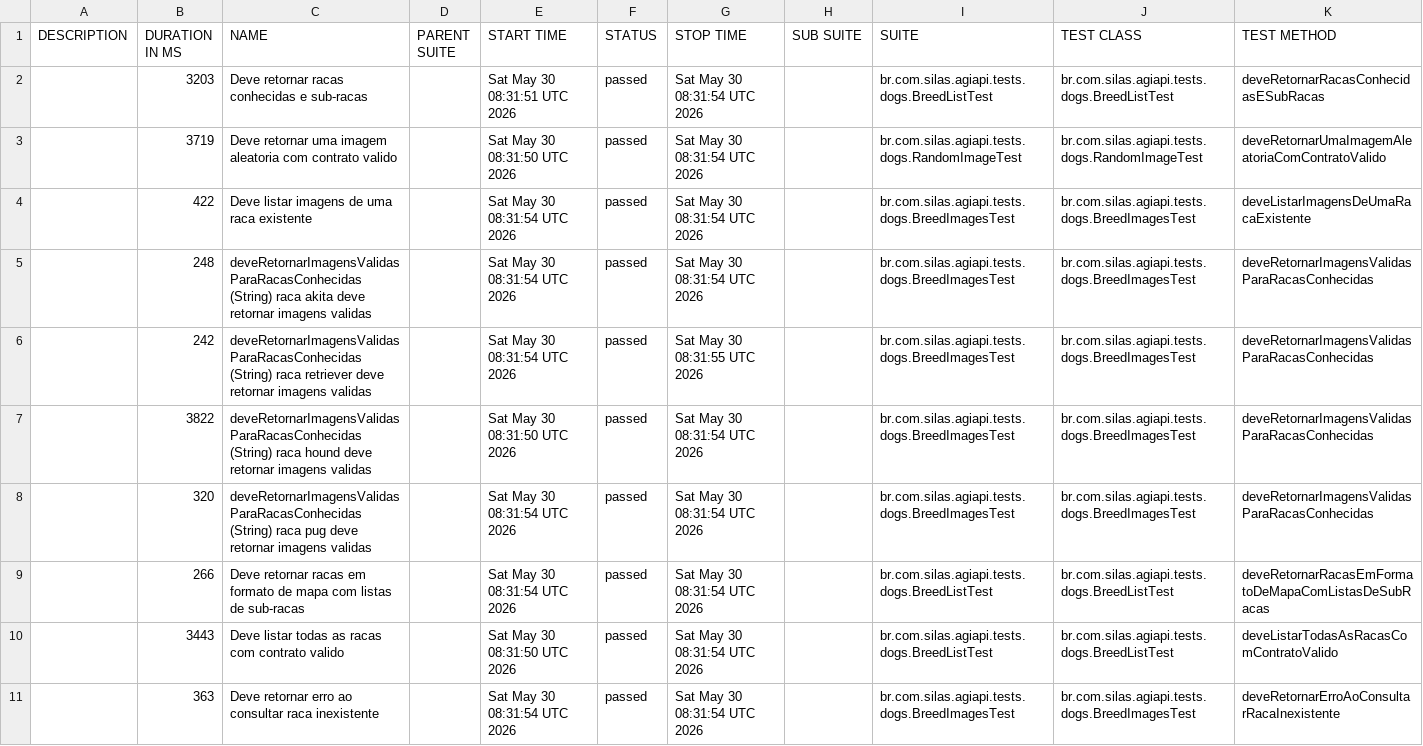
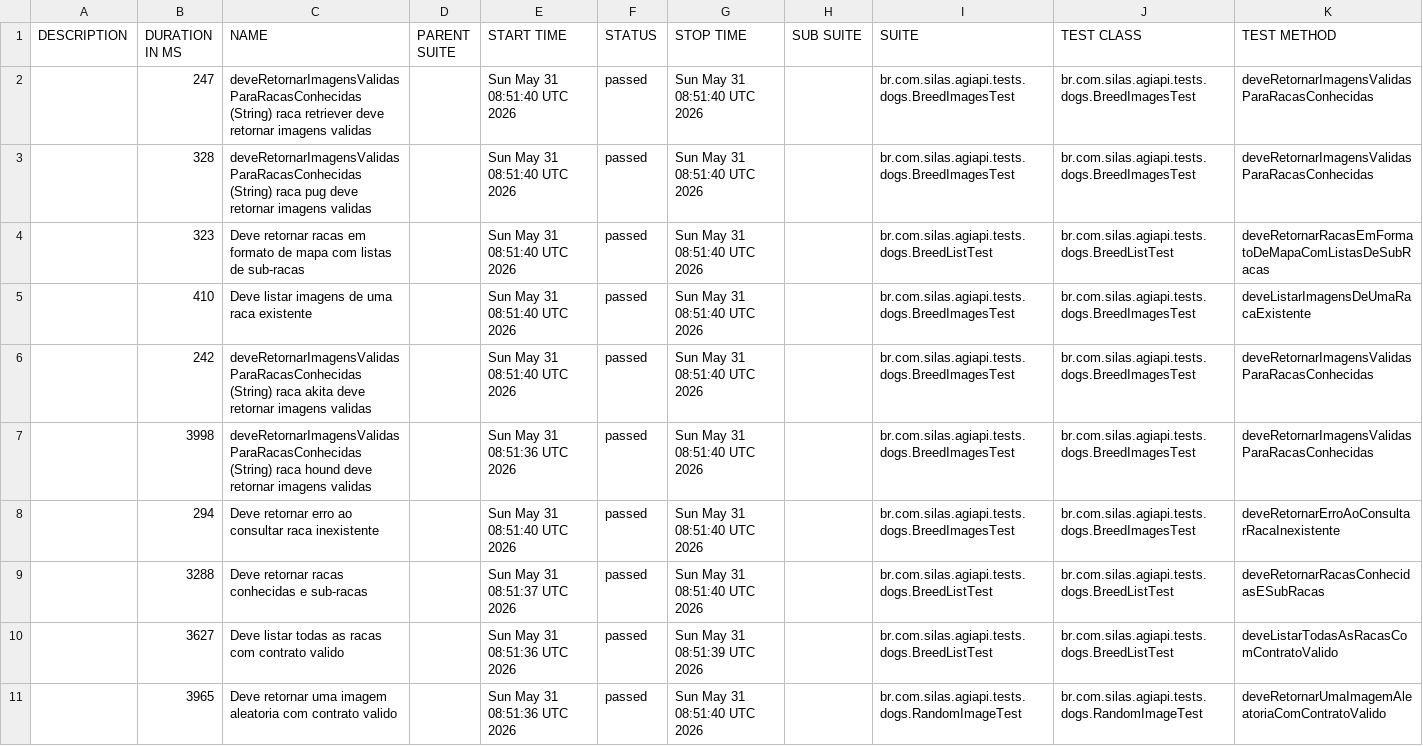
Before and after one commit to silasmarques/agi-api, a CSV file: data/suites.csv, drawn as a sheet; removed rows and columns are numbered as before the commit, all else as after; the diff names each change by its address in the sheet, - before the commit and + after, or states it on an @@ line.

```diff
--- a/data/suites.csv
+++ b/data/suites.csv
+row 2:  | 247 | deveRetornarImagensValidasParaRacasConhecidas (String) raca retriever deve retornar imagens validas |  | Sun May 31 08:51:40 UTC 2026 | passed | Sun May 31 08:51:40 UTC 2026 |  | br.com.silas.agiapi.tests.dogs.BreedImagesTest | br.com.silas.agiapi.tests.dogs.BreedImagesTest | deveRetornarImagensValidasParaRacasConhecidas
+row 3:  | 328 | deveRetornarImagensValidasParaRacasConhecidas (String) raca pug deve retornar imagens validas |  | Sun May 31 08:51:40 UTC 2026 | passed | Sun May 31 08:51:40 UTC 2026 |  | br.com.silas.agiapi.tests.dogs.BreedImagesTest | br.com.silas.agiapi.tests.dogs.BreedImagesTest | deveRetornarImagensValidasParaRacasConhecidas
-B4 (DURATION IN MS): 3203
+B4 (DURATION IN MS): 323
-C4 (NAME): …retornar racas conhecidas e sub-racas
+C4 (NAME): …retornar racas em formato de mapa com listas de sub-racas
-E4 (START TIME): Sat May 30 08:31:51 UTC 2026
+E4 (START TIME): Sun May 31 08:51:40 UTC 2026
-G4 (STOP TIME): Sat May 30 08:31:54 UTC 2026
+G4 (STOP TIME): Sun May 31 08:51:40 UTC 2026
-K4 (TEST METHOD): deveRetornarRacasConhecidasESubRacas
+K4 (TEST METHOD): deveRetornarRacasEmFormatoDeMapaComListasDeSubRacas
-row 3:  | 3719 | Deve retornar uma imagem aleatoria com contrato valido |  | Sat May 30 08:31:50 UTC 2026 | passed | Sat May 30 08:31:54 UTC 2026 |  | br.com.silas.agiapi.tests.dogs.RandomImageTest | br.com.silas.agiapi.tests.dogs.RandomImageTest | deveRetornarUmaImagemAleatoriaComContratoValido
-B5 (DURATION IN MS): 422
+B5 (DURATION IN MS): 410
-E5 (START TIME): Sat May 30 08:31:54 UTC 2026
+E5 (START TIME): Sun May 31 08:51:40 UTC 2026
-G5 (STOP TIME): Sat May 30 08:31:54 UTC 2026
+G5 (STOP TIME): Sun May 31 08:51:40 UTC 2026
-row 5:  | 248 | deveRetornarImagensValidasParaRacasConhecidas (String) raca akita deve retornar imagens validas |  | Sat May 30 08:31:54 UTC 2026 | passed | Sat May 30 08:31:54 UTC 2026 |  | br.com.silas.agiapi.tests.dogs.BreedImagesTest | br.com.silas.agiapi.tests.dogs.BreedImagesTest | deveRetornarImagensValidasParaRacasConhecidas
-C6 (NAME): …(String) raca retriever deve retornar…
+C6 (NAME): …(String) raca akita deve retornar…
-E6 (START TIME): Sat May 30 08:31:54 UTC 2026
+E6 (START TIME): Sun May 31 08:51:40 UTC 2026
-G6 (STOP TIME): Sat May 30 08:31:55 UTC 2026
+G6 (STOP TIME): Sun May 31 08:51:40 UTC 2026
-B7 (DURATION IN MS): 3822
+B7 (DURATION IN MS): 3998
-E7 (START TIME): Sat May 30 08:31:50 UTC 2026
+E7 (START TIME): Sun May 31 08:51:36 UTC 2026
-G7:G9 (STOP TIME): Sat May 30 08:31:54 UTC 2026
+G7:G9 (STOP TIME): Sun May 31 08:51:40 UTC 2026
-B8 (DURATION IN MS): 320
+B8 (DURATION IN MS): 294
-C8 (NAME): deveRetornarImagensValidasParaRacasConhecidas (String) raca pug deve retornar imagens validas
+C8 (NAME): Deve retornar erro ao consultar raca inexistente
-E8 (START TIME): Sat May 30 08:31:54 UTC 2026
+E8 (START TIME): Sun May 31 08:51:40 UTC 2026
-K8 (TEST METHOD): deveRetornarImagensValidasParaRacasConhecidas
+K8 (TEST METHOD): deveRetornarErroAoConsultarRacaInexistente
-B9 (DURATION IN MS): 266
+B9 (DURATION IN MS): 3288
-C9 (NAME): …retornar racas em formato de mapa com listas de sub-racas
+C9 (NAME): …retornar racas conhecidas e sub-racas
-E9 (START TIME): Sat May 30 08:31:54 UTC 2026
+E9 (START TIME): Sun May 31 08:51:37 UTC 2026
-K9 (TEST METHOD): deveRetornarRacasEmFormatoDeMapaComListasDeSubRacas
+K9 (TEST METHOD): deveRetornarRacasConhecidasESubRacas
-B10 (DURATION IN MS): 3443
+B10 (DURATION IN MS): 3627
-E10 (START TIME): Sat May 30 08:31:50 UTC 2026
+E10 (START TIME): Sun May 31 08:51:36 UTC 2026
-G10 (STOP TIME): Sat May 30 08:31:54 UTC 2026
+G10 (STOP TIME): Sun May 31 08:51:39 UTC 2026
-row 11:  | 363 | Deve retornar erro ao consultar raca inexistente |  | Sat May 30 08:31:54 UTC 2026 | passed | Sat May 30 08:31:54 UTC 2026 |  | br.com.silas.agiapi.tests.dogs.BreedImagesTest | br.com.silas.agiapi.tests.dogs.BreedImagesTest | deveRetornarErroAoConsultarRacaInexistente
+row 11:  | 3965 | Deve retornar uma imagem aleatoria com contrato valido |  | Sun May 31 08:51:36 UTC 2026 | passed | Sun May 31 08:51:40 UTC 2026 |  | br.com.silas.agiapi.tests.dogs.RandomImageTest | br.com.silas.agiapi.tests.dogs.RandomImageTest | deveRetornarUmaImagemAleatoriaComContratoValido
```
Also changed, not shown: data/behaviors.csv, 54 other files.
